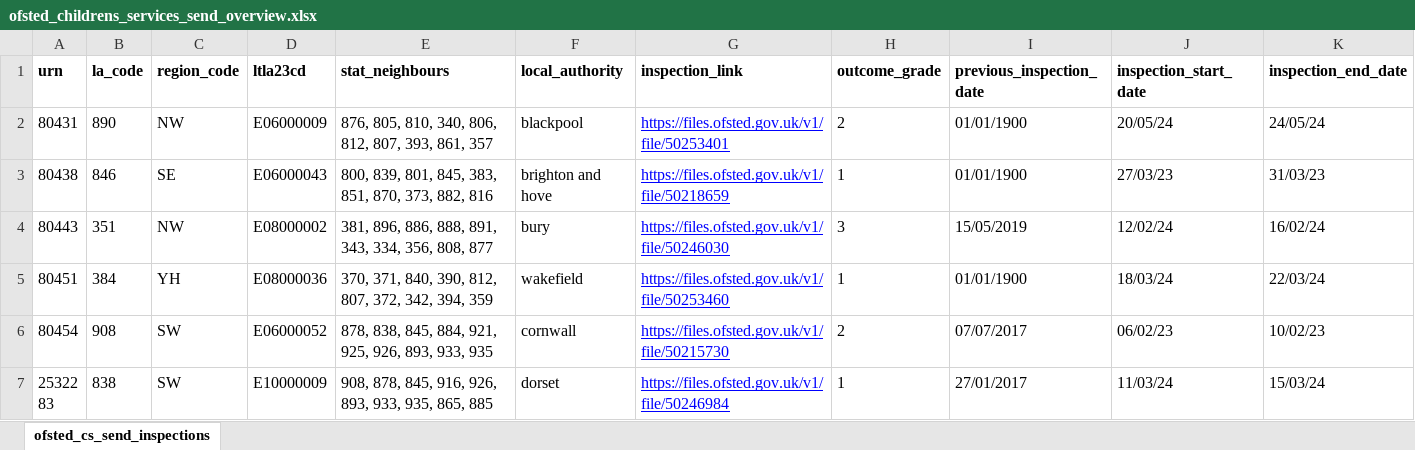
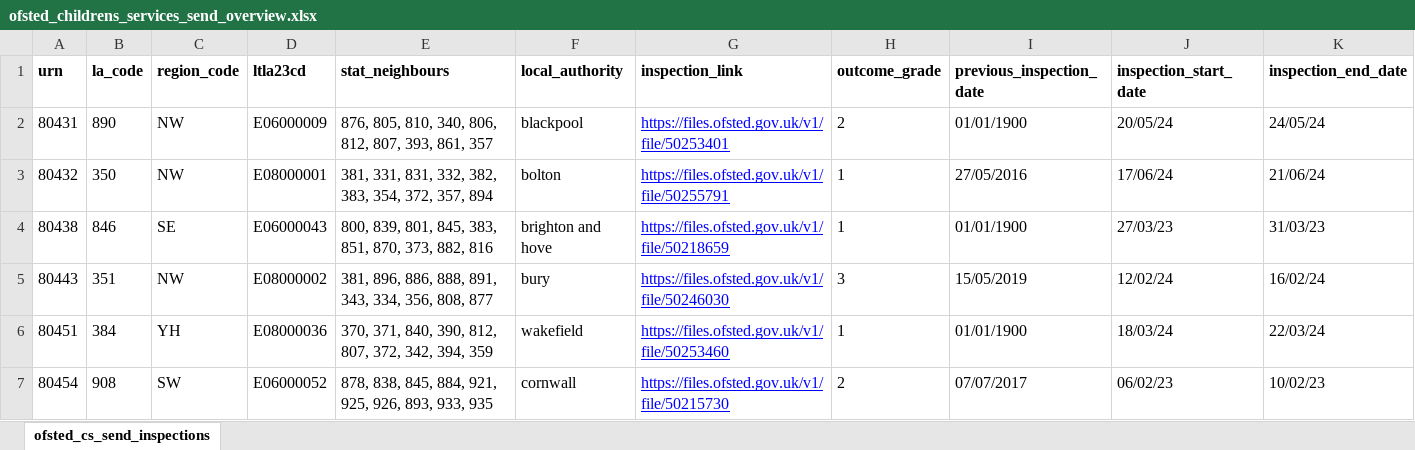
Before and after one commit to data-to-insight/ofsted-send-scrape-tool, an Excel workbook: ofsted_childrens_services_send_overview.xlsx, sheet ofsted_cs_send_inspections, drawn as a sheet; only a part is shown; the shorter side is filled out with more unchanged rows; values as stored, in another font and other column widths than the file's, no borders; rows hold the shown columns only; the diff names each change by its address in the sheet, - before the commit and + after, or states it on an @@ line.

Commit message:
Data refresh 020924

```diff
--- a/ofsted_childrens_services_send_overview.xlsx (sheet ofsted_cs_send_inspections)
+++ b/ofsted_childrens_services_send_overview.xlsx (sheet ofsted_cs_send_inspections)
+row 3: 80432 | 350 | NW | E08000001 | 381, 331, 831, 332, 382, 383, 354, 372, 357, 894 | bolton | https://files.ofsted.gov.uk/v1/file/50255791 | 1 | 27/05/2016 | 17/06/24 | 21/06/24
```
Also changed, not shown: 2 other files.
